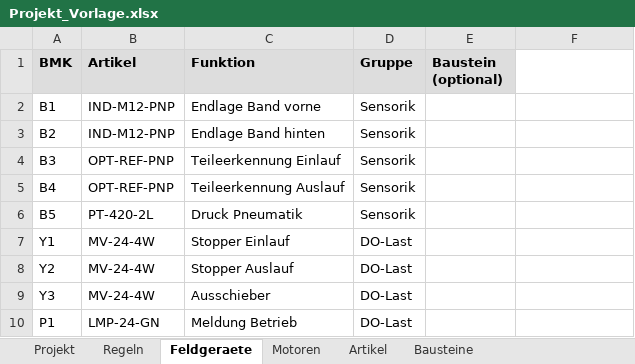
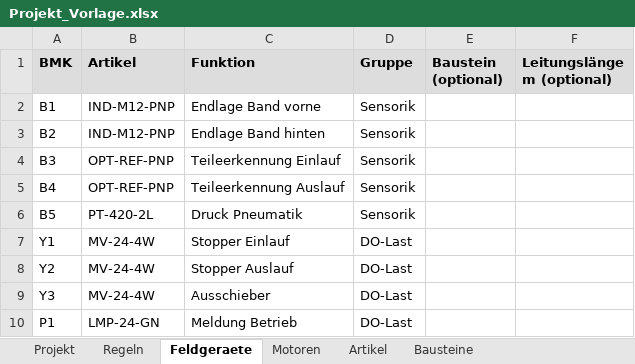
Before and after one commit to gokel2001-debug/Claude, an Excel workbook: schaltplan_generator/beispiele/Projekt_Vorlage.xlsx, sheet Feldgeraete, drawn as a sheet; values as stored, in another font and other column widths than the file's, no borders; the diff names each change by its address in the sheet, - before the commit and + after, or states it on an @@ line.

```diff
--- a/schaltplan_generator/beispiele/Projekt_Vorlage.xlsx (sheet Feldgeraete)
+++ b/schaltplan_generator/beispiele/Projekt_Vorlage.xlsx (sheet Feldgeraete)
-F1: (empty)
+F1: Leitungslänge m (optional)
-F1 fill: none
+F1 fill: #DDDDDD
```
Also changed, not shown: sheet Artikel, sheet Bausteine, 9 other files.
